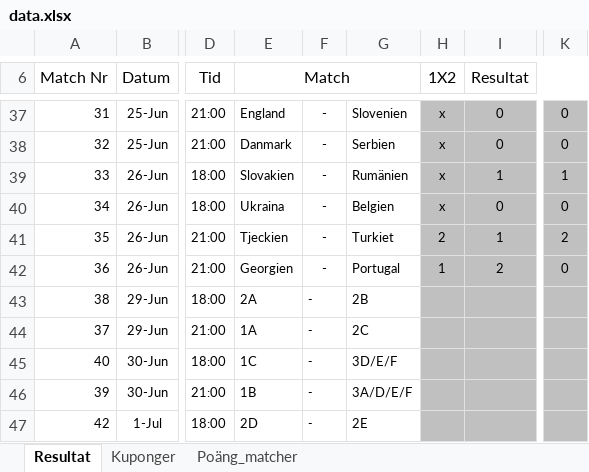
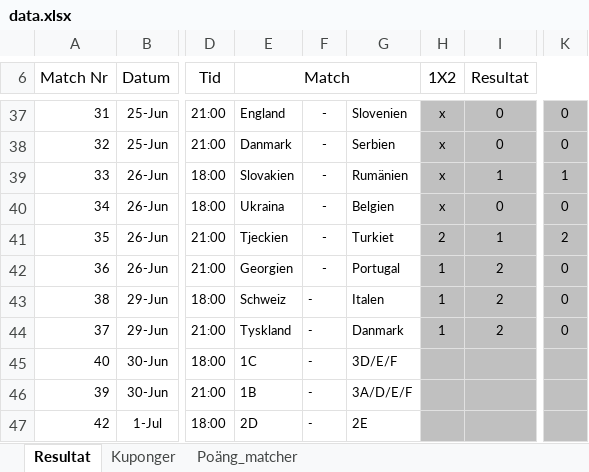
Before and after one commit to nafalt94/nafalt94.github.io, an Excel workbook: data.xlsx, sheet Resultat, drawn as a sheet; only a part is shown, gaps mark what is left out; values as stored, in another font and other column widths than the file's, no borders; charts and pictures not drawn; the diff names each change by its address in the sheet, - before the commit and + after, or states it on an @@ line.

```diff
--- a/data.xlsx (sheet Resultat)
+++ b/data.xlsx (sheet Resultat)
-E43 (Match): 2A
+E43 (Match): Schweiz
-G43: 2B
+G43: Italen
-H43:H44 (1X2): (empty)
+H43:H44 (1X2): 1
-I43:I44 (Resultat): (empty)
+I43:I44 (Resultat): 2
-K43:K44: (empty)
+K43:K44: 0
-E44 (Match): 1A
+E44 (Match): Tyskland
-G44: 2C
+G44: Danmark
```
Also changed, not shown: sheet Poäng_matcher, sheet Kuponger, charts or pictures.
